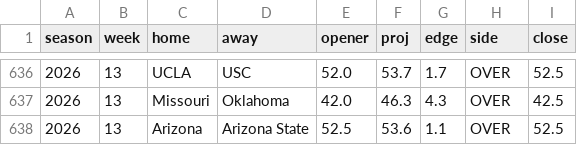
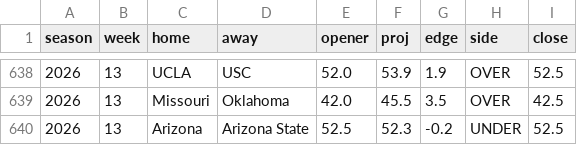
Before and after one commit to aberni03/ncaaf-totals-edge, a CSV file: out/picks_log.csv, drawn as a sheet; only a part is shown, gaps mark what is left out; the diff covers the shown part only.

```diff
--- a/out/picks_log.csv
+++ b/out/picks_log.csv
@@ -636,3 +638,3 @@ season,week,home,away,opener,proj,edge,side,close
-2026,13,UCLA,USC,52.0,53.7,1.7,OVER,52.5
-2026,13,Missouri,Oklahoma,42.0,46.3,4.3,OVER,42.5
-2026,13,Arizona,Arizona State,52.5,53.6,1.1,OVER,52.5
+2026,13,UCLA,USC,52.0,53.9,1.9,OVER,52.5
+2026,13,Missouri,Oklahoma,42.0,45.5,3.5,OVER,42.5
+2026,13,Arizona,Arizona State,52.5,52.3,-0.2,UNDER,52.5
```
Also changed, not shown: 7 added rows, 5 removed rows and 21 edited cells elsewhere in this file, out/odds_snapshots.csv, out/openers.csv, 9 other files.
